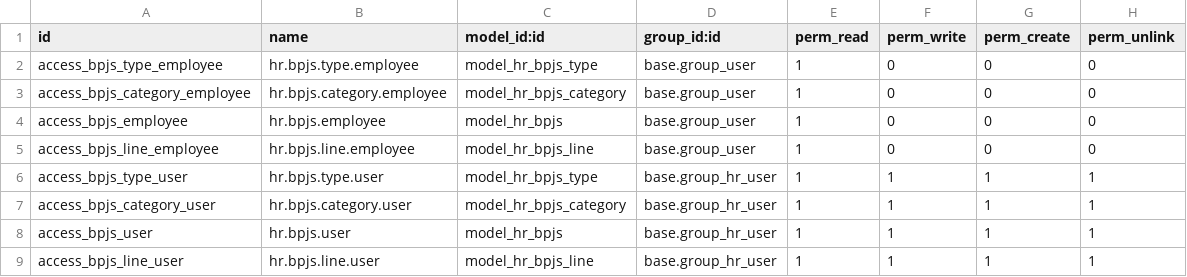
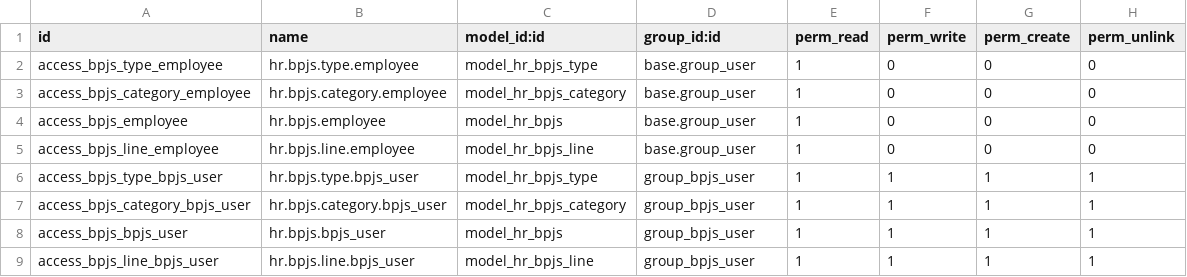
Before and after one commit to sumihai-tekindo/hr_sicepat, a CSV file: l10n_id_hr_bpjs/security/ir.model.access.csv, drawn as a sheet.

Commit message:
[hr_salary_add]: add group to show wage in contract [l10n_id_hr_bpjs]: change security

```diff
--- a/l10n_id_hr_bpjs/security/ir.model.access.csv
+++ b/l10n_id_hr_bpjs/security/ir.model.access.csv
@@ -5,5 +5,5 @@ access_bpjs_employee,hr.bpjs.employee,model_hr_bpjs,base.group_user,1,0,0,0
 access_bpjs_line_employee,hr.bpjs.line.employee,model_hr_bpjs_line,base.group_user,1,0,0,0
-access_bpjs_type_user,hr.bpjs.type.user,model_hr_bpjs_type,base.group_hr_user,1,1,1,1
-access_bpjs_category_user,hr.bpjs.category.user,model_hr_bpjs_category,base.group_hr_user,1,1,1,1
-access_bpjs_user,hr.bpjs.user,model_hr_bpjs,base.group_hr_user,1,1,1,1
-access_bpjs_line_user,hr.bpjs.line.user,model_hr_bpjs_line,base.group_hr_user,1,1,1,1
+access_bpjs_type_bpjs_user,hr.bpjs.type.bpjs_user,model_hr_bpjs_type,group_bpjs_user,1,1,1,1
+access_bpjs_category_bpjs_user,hr.bpjs.category.bpjs_user,model_hr_bpjs_category,group_bpjs_user,1,1,1,1
+access_bpjs_bpjs_user,hr.bpjs.bpjs_user,model_hr_bpjs,group_bpjs_user,1,1,1,1
+access_bpjs_line_bpjs_user,hr.bpjs.line.bpjs_user,model_hr_bpjs_line,group_bpjs_user,1,1,1,1
```
Also changed, not shown: 6 other files.
